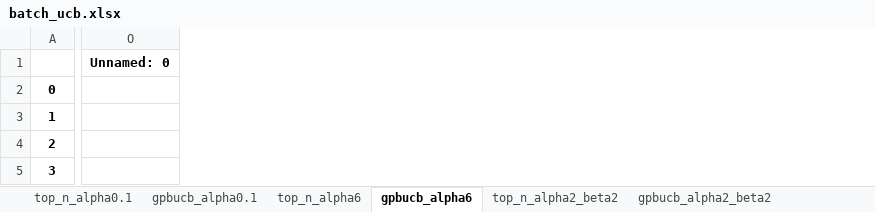
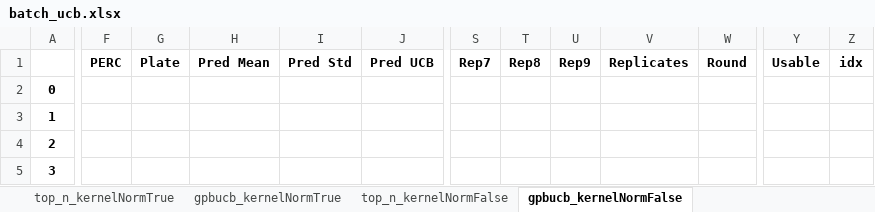
Before and after one commit to mholowko/Solaris, an Excel workbook: notebooks/rec_design/round1_design/batch_ucb.xlsx, sheet gpbucb_kernelNormFalse, drawn as a sheet; only a part is shown, gaps mark what is left out; values as stored, in another font and other column widths than the file's, no borders; removed rows and columns are numbered as before the commit, all else as after; the diff covers the shown part only; the diff names each change by its address in the sheet, - before the commit and + after, or states it on an @@ line.

Commit message:
rename round

```diff
--- a/notebooks/rec_design/round1_design/batch_ucb.xlsx (sheet gpbucb_kernelNormFalse)
+++ b/notebooks/rec_design/round1_design/batch_ucb.xlsx (sheet gpbucb_kernelNormFalse)
-sheet tab: top_n_alpha0.1
+sheet tab: top_n_kernelNormTrue
-sheet tab: gpbucb_alpha0.1
+sheet tab: gpbucb_kernelNormTrue
-sheet tab: top_n_alpha6
+sheet tab: top_n_kernelNormFalse
-sheet tab: gpbucb_alpha6
+sheet tab: gpbucb_kernelNormFalse
-sheet tab: top_n_alpha2_beta2
-sheet tab: gpbucb_alpha2_beta2
+column F (PERC), empty
+column G (Plate), empty
+column H (Pred Mean), empty
+column I (Pred Std), empty
+column J (Pred UCB), empty
+column S (Rep7), empty
+column T (Rep8), empty
+column U (Rep9), empty
+column V (Replicates), empty
+column W (Round), empty
-column O (Unnamed: 0), empty
+column Y (Usable), empty
+column Z (idx), empty
```
Also changed, not shown: 540 edited cells elsewhere in this sheet, sheet top_n_kernelNormFalse, sheet top_n_kernelNormTrue, sheet gpbucb_kernelNormTrue, 13 other files.
